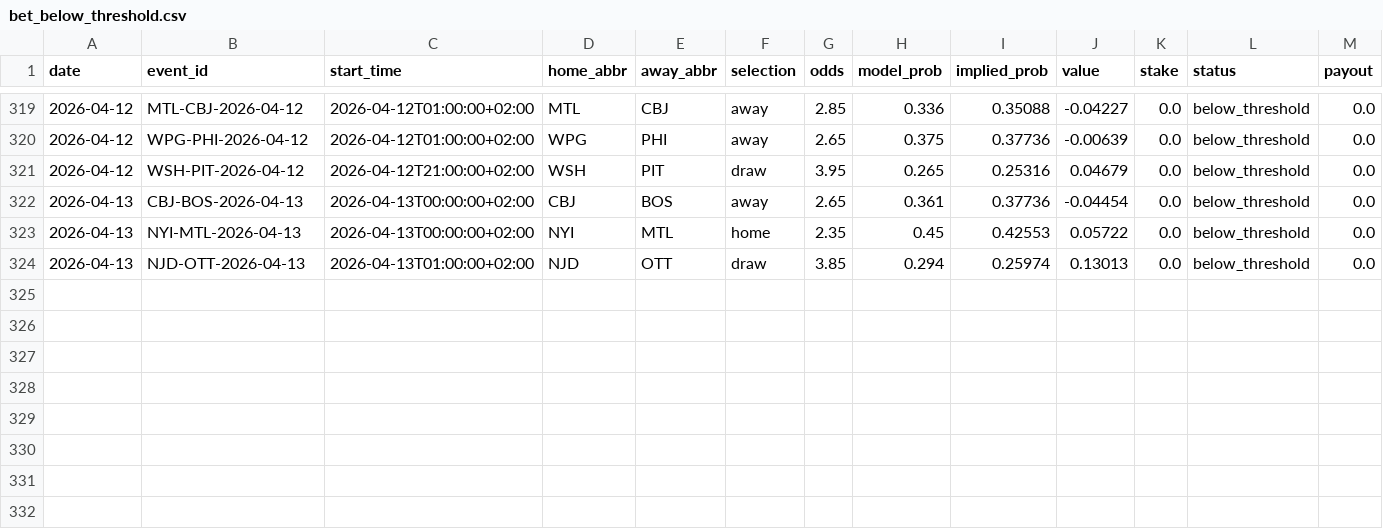
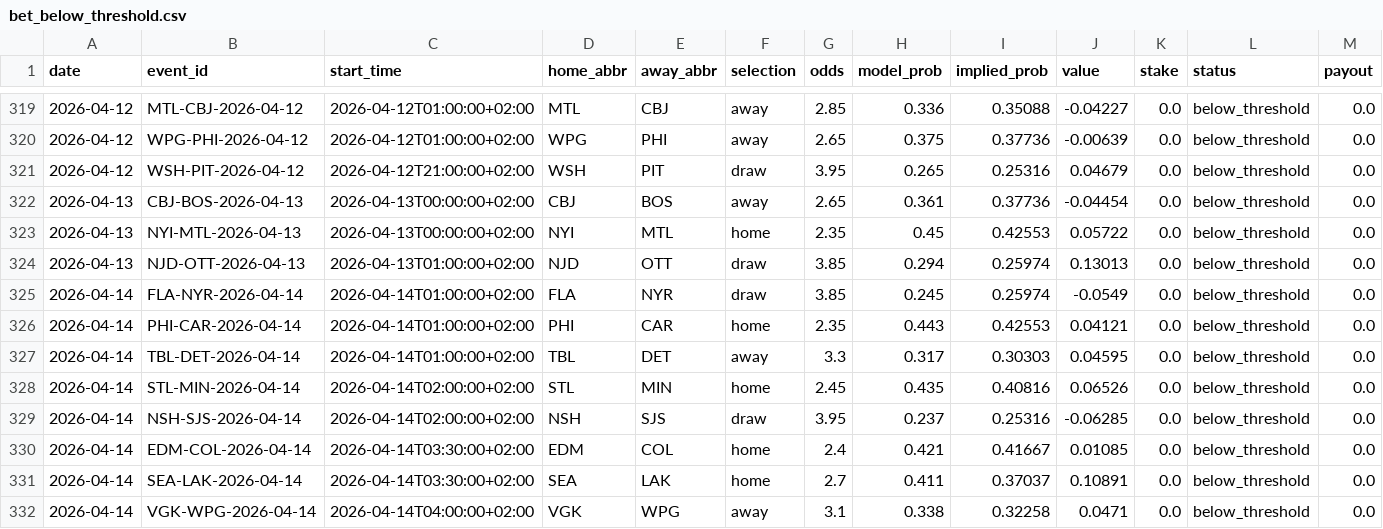
Before and after one commit to egeiran/NHL-ML-Prediction-Model, a CSV file: NHL/data/bet_below_threshold.csv, drawn as a sheet; only a part is shown, gaps mark what is left out; rows hold the shown columns only; the diff names each change by its address in the sheet, - before the commit and + after, or states it on an @@ line.

```diff
--- a/NHL/data/bet_below_threshold.csv
+++ b/NHL/data/bet_below_threshold.csv
+row 325: 2026-04-14 | FLA-NYR-2026-04-14 | 2026-04-14T01:00:00+02:00 | FLA | NYR | draw | 3.85 | 0.245 | 0.25974 | -0.0549 | 0.0 | below_threshold | 0.0
+row 326: 2026-04-14 | PHI-CAR-2026-04-14 | 2026-04-14T01:00:00+02:00 | PHI | CAR | home | 2.35 | 0.443 | 0.42553 | 0.04121 | 0.0 | below_threshold | 0.0
+row 327: 2026-04-14 | TBL-DET-2026-04-14 | 2026-04-14T01:00:00+02:00 | TBL | DET | away | 3.3 | 0.317 | 0.30303 | 0.04595 | 0.0 | below_threshold | 0.0
+row 328: 2026-04-14 | STL-MIN-2026-04-14 | 2026-04-14T02:00:00+02:00 | STL | MIN | home | 2.45 | 0.435 | 0.40816 | 0.06526 | 0.0 | below_threshold | 0.0
+row 329: 2026-04-14 | NSH-SJS-2026-04-14 | 2026-04-14T02:00:00+02:00 | NSH | SJS | draw | 3.95 | 0.237 | 0.25316 | -0.06285 | 0.0 | below_threshold | 0.0
+row 330: 2026-04-14 | EDM-COL-2026-04-14 | 2026-04-14T03:30:00+02:00 | EDM | COL | home | 2.4 | 0.421 | 0.41667 | 0.01085 | 0.0 | below_threshold | 0.0
+row 331: 2026-04-14 | SEA-LAK-2026-04-14 | 2026-04-14T03:30:00+02:00 | SEA | LAK | home | 2.7 | 0.411 | 0.37037 | 0.10891 | 0.0 | below_threshold | 0.0
+row 332: 2026-04-14 | VGK-WPG-2026-04-14 | 2026-04-14T04:00:00+02:00 | VGK | WPG | away | 3.1 | 0.338 | 0.32258 | 0.0471 | 0.0 | below_threshold | 0.0
```
Also changed, not shown: NHL/data/bet_history.csv, 4 other files.
